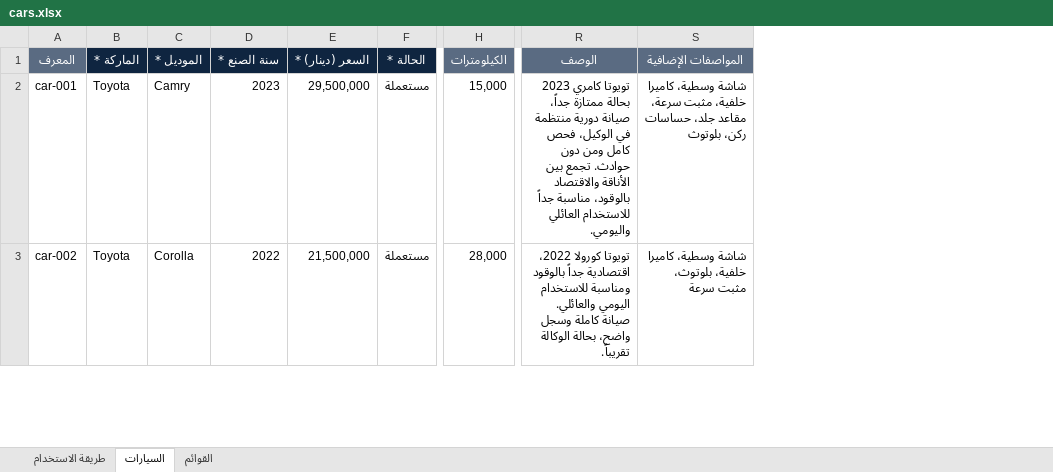
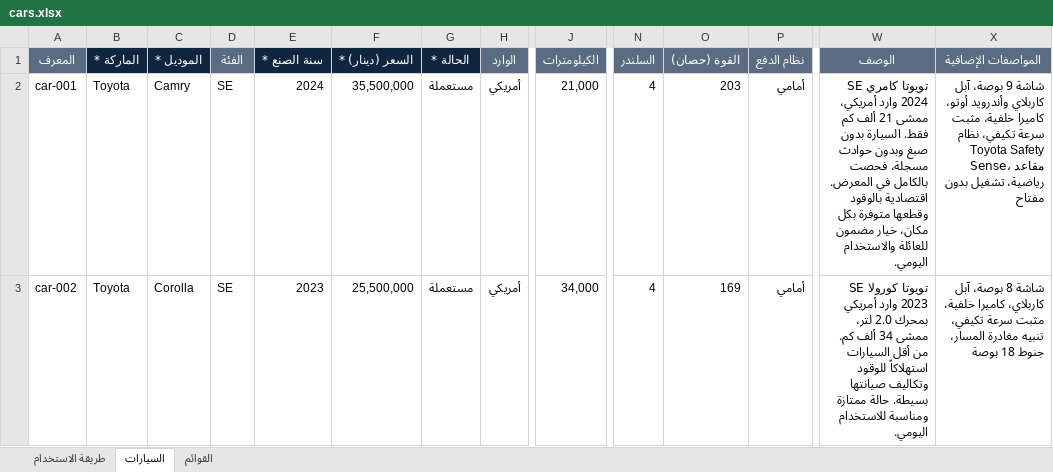
Before and after one commit to sajjadalali/al-maared-al-thaki, an Excel workbook: content/cars.xlsx, sheet السيارات, drawn as a sheet; only a part is shown, gaps mark what is left out; values as stored, in another font and other column widths than the file's, no borders; addresses are those after the commit; the diff covers the shown part only; the diff names each change by its address in the sheet, - before the commit and + after, or states it on an @@ line.

```diff
--- a/content/cars.xlsx (sheet السيارات)
+++ b/content/cars.xlsx (sheet السيارات)
+column D (الفئة), rows 2-3: SE | SE
+column H (الوارد), rows 2-3: أمريكي | أمريكي
+column N (السلندر), rows 2-3: 4 | 4
+column O (القوة (حصان)), rows 2-3: 203 | 169
+column P (نظام الدفع), rows 2-3: أمامي | أمامي
-E2 (سنة الصنع *): 2023
+E2 (سنة الصنع *): 2024
-F2 (السعر (دينار) *): 29,500,000
+F2 (السعر (دينار) *): 35,500,000
-J2 (الكيلومترات): 15,000
+J2 (الكيلومترات): 21,000
-W2 (الوصف): تويوتا كامري 2023 بحالة ممتازة جداً، صيانة دورية منتظمة في الوكيل، فحص كامل ومن دون حوادث. تجمع بين الأناقة والاقتصاد بالوقود، مناسبة جداً للاستخدام العائلي واليومي.
+W2 (الوصف): تويوتا كامري SE 2024 وارد أمريكي، ممشى 21 ألف كم فقط. السيارة بدون صبغ وبدون حوادث مسجلة، فحصت بالكامل في المعرض. اقتصادية بالوقود وقطعها متوفرة بكل مكان، خيار مضمون للعائلة والاستخدام اليومي.
-X2 (المواصفات الإضافية): شاشة وسطية، كاميرا خلفية، مثبت سرعة، مقاعد جلد، حساسات ركن، بلوتوث
+X2 (المواصفات الإضافية): شاشة 9 بوصة، آبل كاربلاي وأندرويد أوتو، كاميرا خلفية، مثبت سرعة تكيفي، نظام Toyota Safety Sense، مقاعد رياضية، تشغيل بدون مفتاح
-E3 (سنة الصنع *): 2022
+E3 (سنة الصنع *): 2023
-F3 (السعر (دينار) *): 21,500,000
+F3 (السعر (دينار) *): 25,500,000
-J3 (الكيلومترات): 28,000
+J3 (الكيلومترات): 34,000
-W3 (الوصف): تويوتا كورولا 2022، اقتصادية جداً بالوقود ومناسبة للاستخدام اليومي والعائلي. صيانة كاملة وسجل واضح، بحالة الوكالة تقريباً.
+W3 (الوصف): تويوتا كورولا SE 2023 وارد أمريكي بمحرك 2.0 لتر، ممشى 34 ألف كم. من أقل السيارات استهلاكاً للوقود وتكاليف صيانتها بسيطة. حالة ممتازة ومناسبة للاستخدام اليومي.
-X3 (المواصفات الإضافية): شاشة وسطية، كاميرا خلفية، بلوتوث، مثبت سرعة
+X3 (المواصفات الإضافية): شاشة 8 بوصة، آبل كاربلاي، كاميرا خلفية، مثبت سرعة تكيفي، تنبيه مغادرة المسار، جنوط 18 بوصة
```
Also changed, not shown: 5 added rows and 169 edited cells elsewhere in this sheet, sheet طريقة الاستخدام, sheet القوائم, 47 other files.
